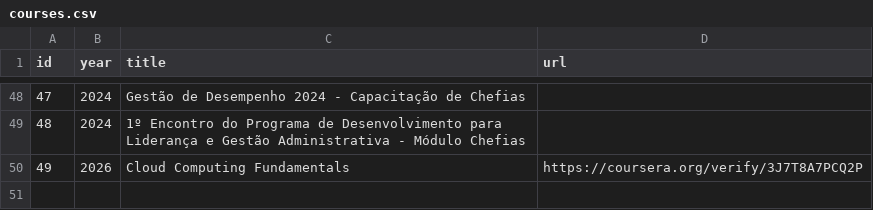
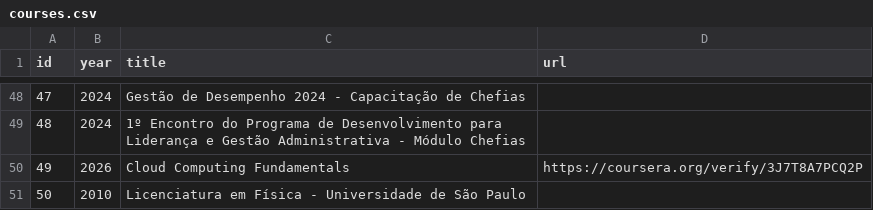
Before and after one commit to thiagogomesverissimo/thiagogomesverissimo.github.io, a CSV file: content/courses.csv, drawn as a sheet; only a part is shown, gaps mark what is left out; the diff names each change by its address in the sheet, - before the commit and + after, or states it on an @@ line.

```diff
--- a/content/courses.csv
+++ b/content/courses.csv
+row 51: 50 | 2010 | Licenciatura em Física - Universidade de São Paulo
```
Also changed, not shown: 1 other file.
